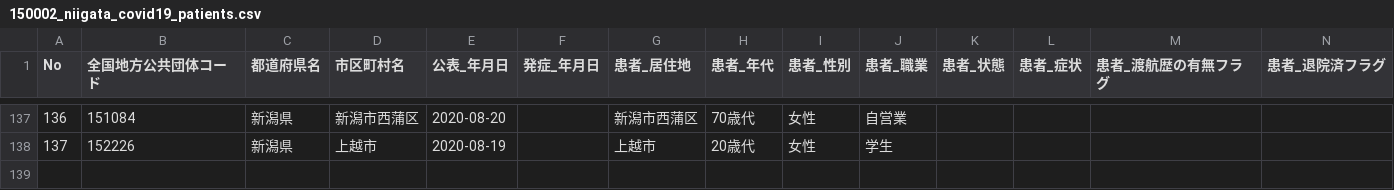
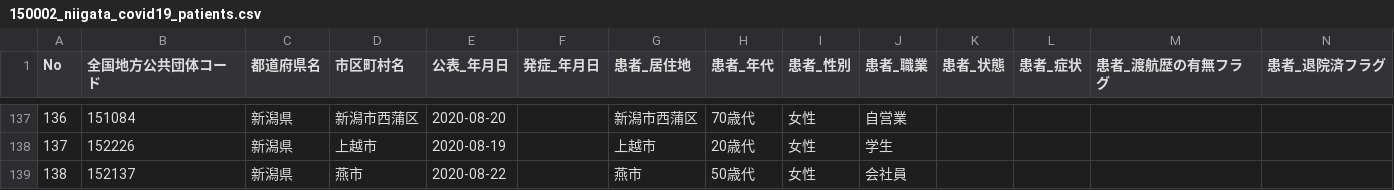
Before and after one commit to CodeForNiigata/covid19-data-niigata, a CSV file: dist/csv/150002_niigata_covid19_patients.csv, drawn as a sheet; only a part is shown, gaps mark what is left out; rows hold the shown columns only; the diff names each change by its address in the sheet, - before the commit and + after, or states it on an @@ line.

```diff
--- a/dist/csv/150002_niigata_covid19_patients.csv
+++ b/dist/csv/150002_niigata_covid19_patients.csv
+row 139: 138 | 152137 | 新潟県 | 燕市 | 2020-08-22 |  | 燕市 | 50歳代 | 女性 | 会社員
```
Also changed, not shown: dist/csv/150002_niigata_covid19_confirm_negative.csv, dist/csv/150002_niigata_covid19_test_count.csv, 5 other files.
